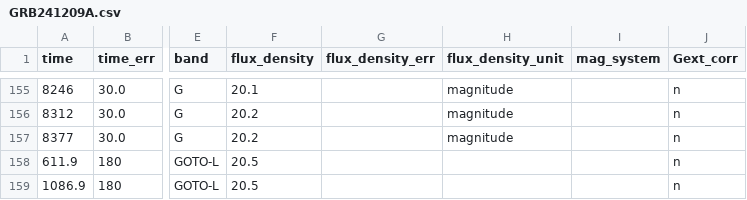
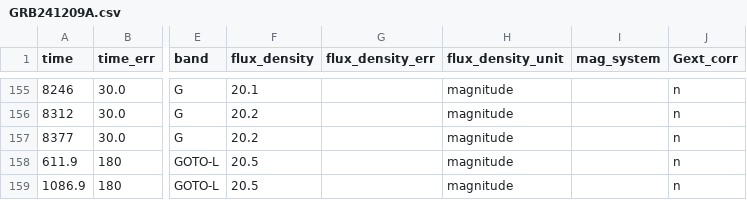
Before and after one commit to LHe496/AJST-Data, a CSV file: lc/GRB241209A.csv, drawn as a sheet; only a part is shown, gaps mark what is left out; the diff names each change by its address in the sheet, - before the commit and + after, or states it on an @@ line.

Commit message:
fix: GRB241209A 两行 GOTO 上限补 flux_density_unit=magnitude（ETL 的 NOT NULL 列，缺值让整批同步回滚）

```diff
--- a/lc/GRB241209A.csv
+++ b/lc/GRB241209A.csv
-H158:H159 (flux_density_unit): (empty)
+H158:H159 (flux_density_unit): magnitude
```
